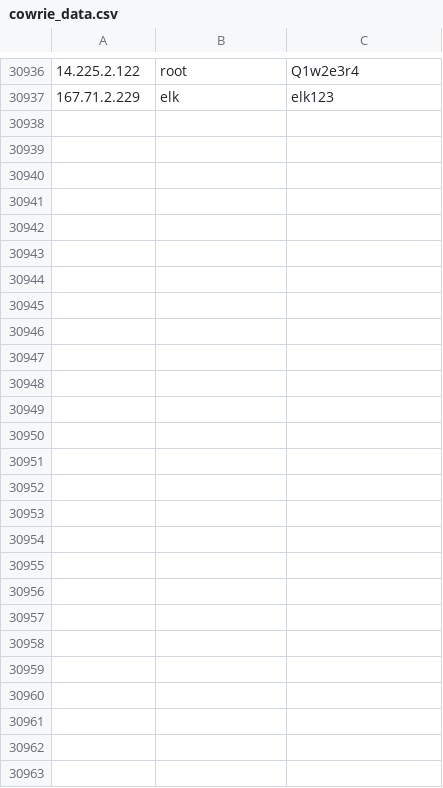
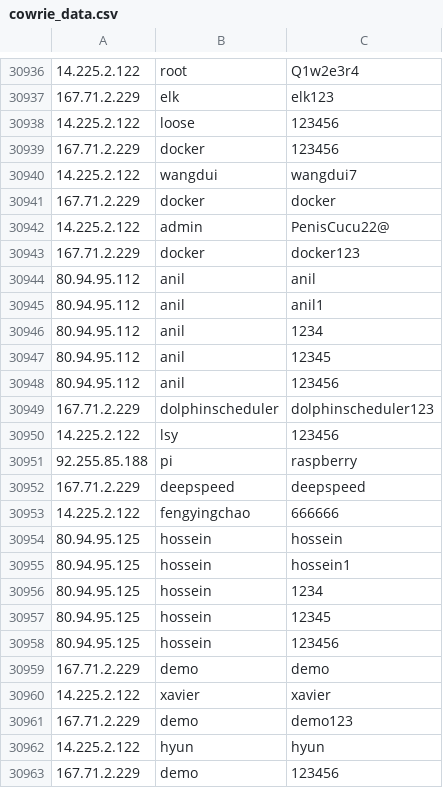
Before and after one commit to spydisec/honeypot-analyses, a CSV file: cowrie_data.csv, drawn as a sheet; only a part is shown, gaps mark what is left out; the diff names each change by its address in the sheet, - before the commit and + after, or states it on an @@ line.

Commit message:
Auto-commit: 2025-03-27 10:00:02 (UTC)

```diff
--- a/cowrie_data.csv
+++ b/cowrie_data.csv
+row 30938: 14.225.2.122 | loose | 123456
+row 30939: 167.71.2.229 | docker | 123456
+row 30940: 14.225.2.122 | wangdui | wangdui7
+row 30941: 167.71.2.229 | docker | docker
+row 30942: 14.225.2.122 | admin | PenisCucu22@
+row 30943: 167.71.2.229 | docker | docker123
+row 30944: 80.94.95.112 | anil | anil
+row 30945: 80.94.95.112 | anil | anil1
+row 30946: 80.94.95.112 | anil | 1234
+row 30947: 80.94.95.112 | anil | 12345
+row 30948: 80.94.95.112 | anil | 123456
+row 30949: 167.71.2.229 | dolphinscheduler | dolphinscheduler123
+row 30950: 14.225.2.122 | lsy | 123456
+row 30951: 92.255.85.188 | pi | raspberry
+row 30952: 167.71.2.229 | deepspeed | deepspeed
+row 30953: 14.225.2.122 | fengyingchao | 666666
+row 30954: 80.94.95.125 | hossein | hossein
+row 30955: 80.94.95.125 | hossein | hossein1
+row 30956: 80.94.95.125 | hossein | 1234
+row 30957: 80.94.95.125 | hossein | 12345
+row 30958: 80.94.95.125 | hossein | 123456
+row 30959: 167.71.2.229 | demo | demo
+row 30960: 14.225.2.122 | xavier | xavier
+row 30961: 167.71.2.229 | demo | demo123
+row 30962: 14.225.2.122 | hyun | hyun
+row 30963: 167.71.2.229 | demo | 123456
```
